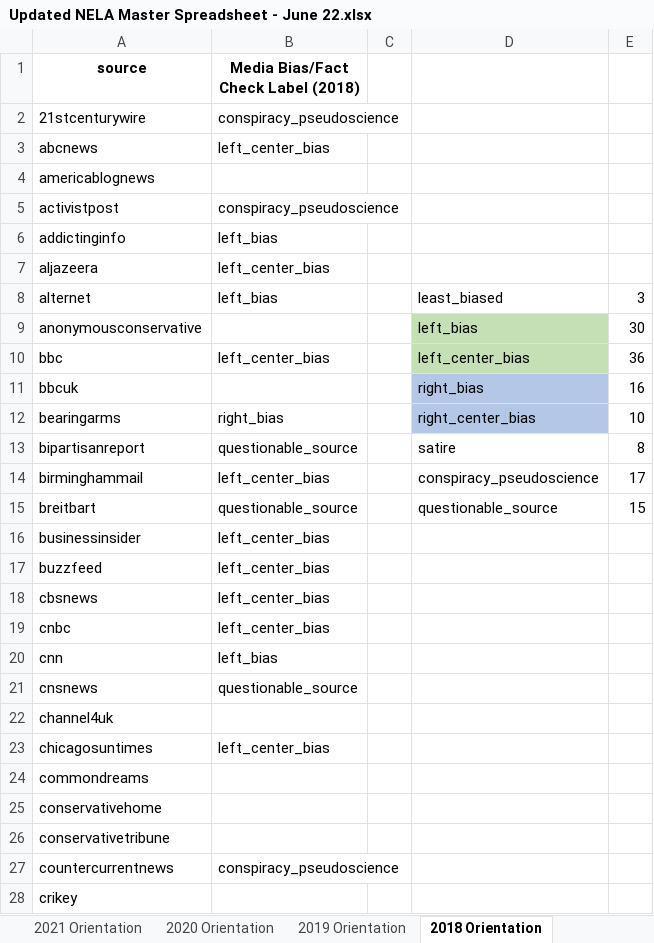
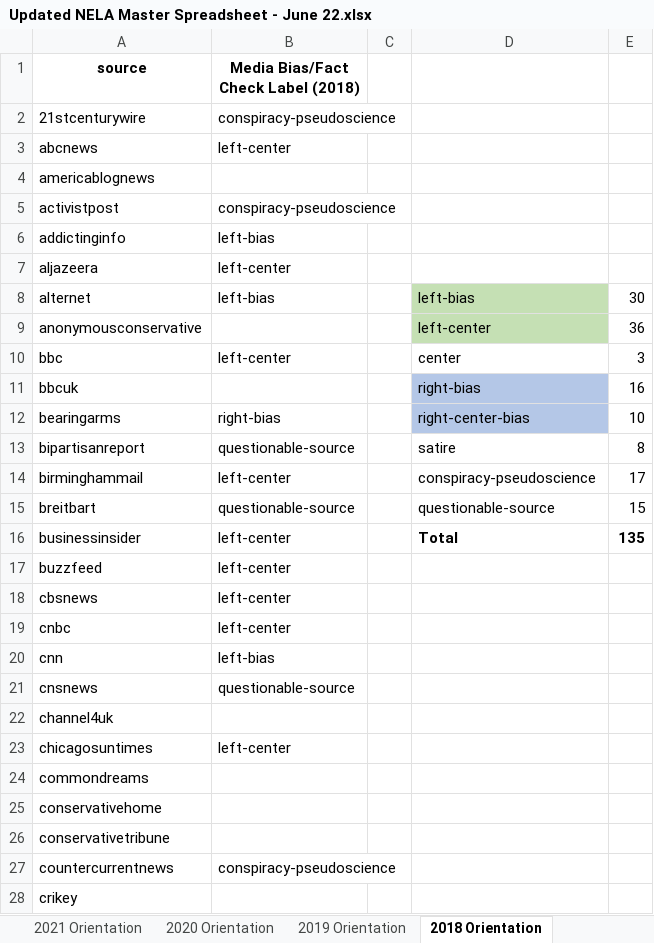
Before and after one commit to akil-h/CCAMO, an Excel workbook: Data/Updated NELA Master Spreadsheet - June 22.xlsx, sheet 2018 Orientation, drawn as a sheet; only a part is shown; values as stored, in another font and other column widths than the file's, no borders; the diff covers the shown part only; the diff names each change by its address in the sheet, - before the commit and + after, or states it on an @@ line.

```diff
--- a/Data/Updated NELA Master Spreadsheet - June 22.xlsx (sheet 2018 Orientation)
+++ b/Data/Updated NELA Master Spreadsheet - June 22.xlsx (sheet 2018 Orientation)
-B2: conspiracy_pseudoscience
+B2: conspiracy-pseudoscience
-B3: left_center_bias
+B3: left-center
-B5: conspiracy_pseudoscience
+B5: conspiracy-pseudoscience
-B6: left_bias
+B6: left-bias
-B7: left_center_bias
+B7: left-center
-B8: left_bias
+B8: left-bias
-D8: least_biased
+D8: left-bias
-D8 fill: none
+D8 fill: #C5E0B4
-E8: 3
+E8: 30
-D9: left_bias
+D9: left-center
-E9: 30
+E9: 36
-B10: left_center_bias
+B10: left-center
-D10: left_center_bias
+D10: center
-D10 fill: #C5E0B4
+D10 fill: none
-E10: 36
+E10: 3
-D11: right_bias
+D11: right-bias
-B12: right_bias
+B12: right-bias
-D12: right_center_bias
+D12: right-center-bias
-B13: questionable_source
+B13: questionable-source
-B14: left_center_bias
+B14: left-center
-D14: conspiracy_pseudoscience
+D14: conspiracy-pseudoscience
-B15: questionable_source
+B15: questionable-source
-D15: questionable_source
+D15: questionable-source
-B16:B19: left_center_bias
+B16:B19: left-center
-D16: (empty)
+D16: Total
-E16: (empty)
+E16: 135
-B20: left_bias
+B20: left-bias
-B21: questionable_source
+B21: questionable-source
-B23: left_center_bias
+B23: left-center
-B27: conspiracy_pseudoscience
+B27: conspiracy-pseudoscience
```
Also changed, not shown: 108 edited cells elsewhere in this sheet, sheet Master Sheet, sheet 2019 Orientation, formulas that keep their value, 4 other files.
